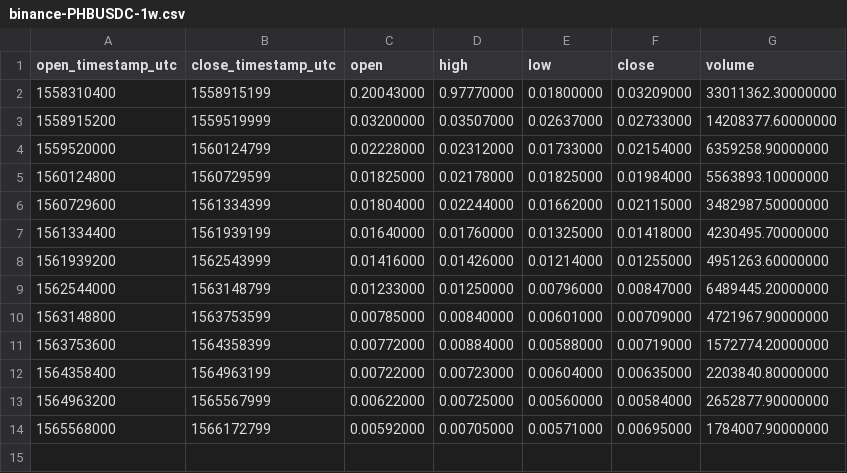
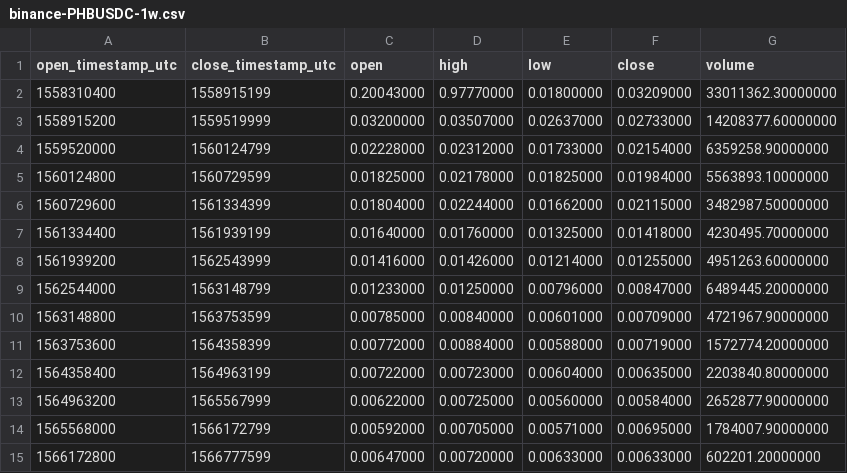
Before and after one commit to cryptobigbro/binance-PHBUSDC, a CSV file: binance-PHBUSDC-1w.csv, drawn as a sheet.

```diff
--- a/binance-PHBUSDC-1w.csv
+++ b/binance-PHBUSDC-1w.csv
@@ -14 +14,2 @@ open_timestamp_utc,close_timestamp_utc,open,high,low,close,volume
 1565568000,1566172799,0.00592000,0.00705000,0.00571000,0.00695000,1784007.90000000
+1566172800,1566777599,0.00647000,0.00720000,0.00633000,0.00633000,602201.20000000
```
Also changed, not shown: binance-PHBUSDC-1d.csv, binance-PHBUSDC-1h.csv.
